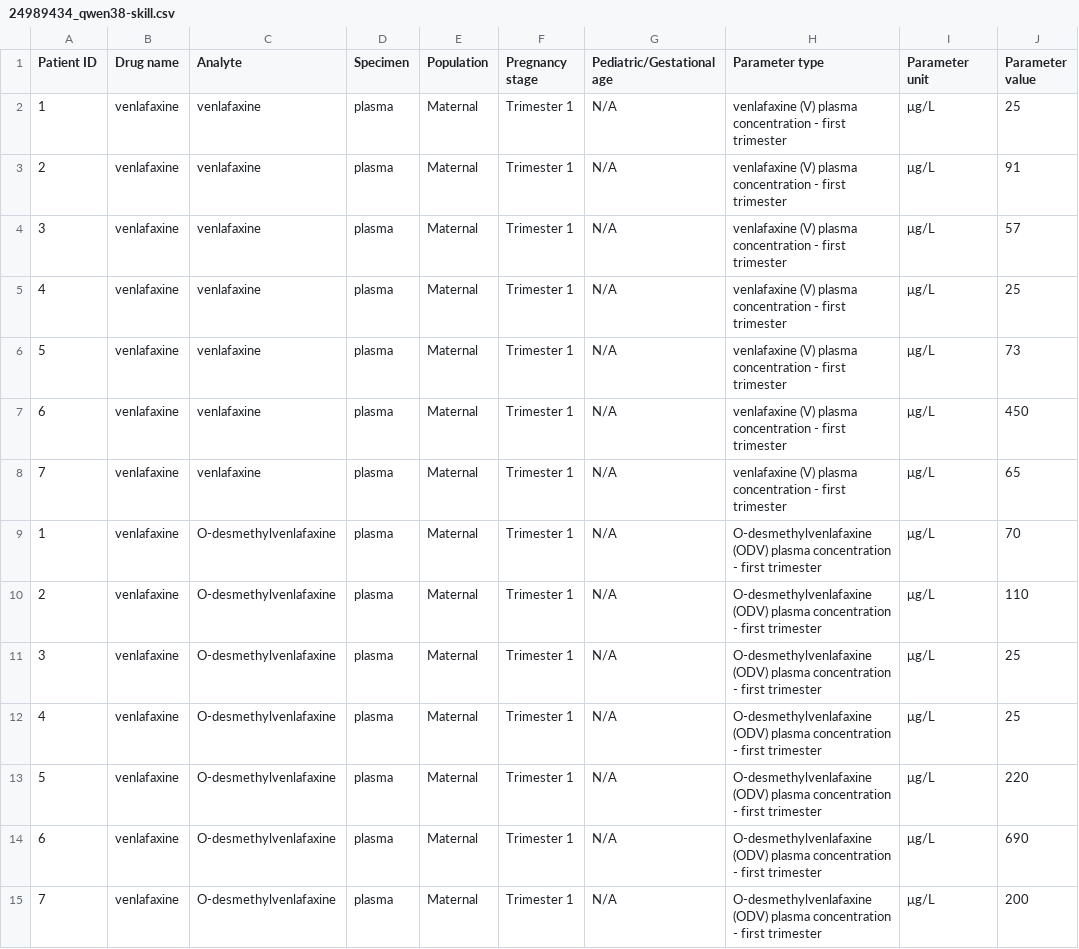
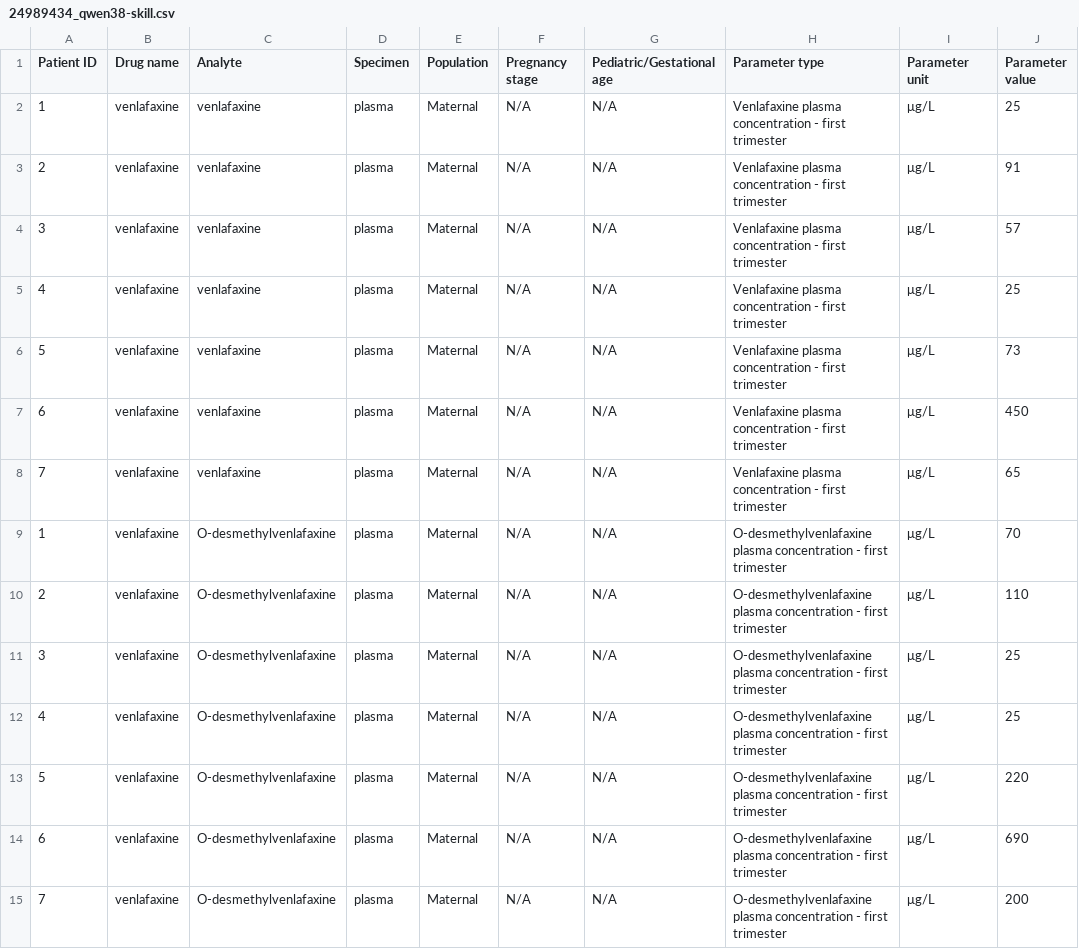
Before and after one commit to fengsh27/tabular-data, a CSV file: benchmark/data/pk-individual/2026-10-02-collect-skills_qwen38/24989434_qwen38-skill.csv, drawn as a sheet; only a part is shown; the diff covers the shown part only; the diff names each change by its address in the sheet, - before the commit and + after, or states it on an @@ line.

```diff
--- a/benchmark/data/pk-individual/2026-10-02-collect-skills_qwen38/24989434_qwen38-skill.csv
+++ b/benchmark/data/pk-individual/2026-10-02-collect-skills_qwen38/24989434_qwen38-skill.csv
-F2:F15 (Pregnancy stage): Trimester 1
+F2:F15 (Pregnancy stage): N/A
-H2:H8 (Parameter type): venlafaxine (V) plasma concentration…
+H2:H8 (Parameter type): Venlafaxine plasma concentration…
-H9:H15 (Parameter type): O-desmethylvenlafaxine (ODV) plasma concentration…
+H9:H15 (Parameter type): O-desmethylvenlafaxine plasma concentration…
```
Also changed, not shown: 140 edited cells elsewhere in this file, benchmark/data/pk-individual/2026-10-02-collect-skills_qwen38/10971311_qwen38-skill.csv, benchmark/data/pk-individual/2026-10-02-collect-skills_qwen38/11849190_qwen38-skill.csv, 9 other files.
